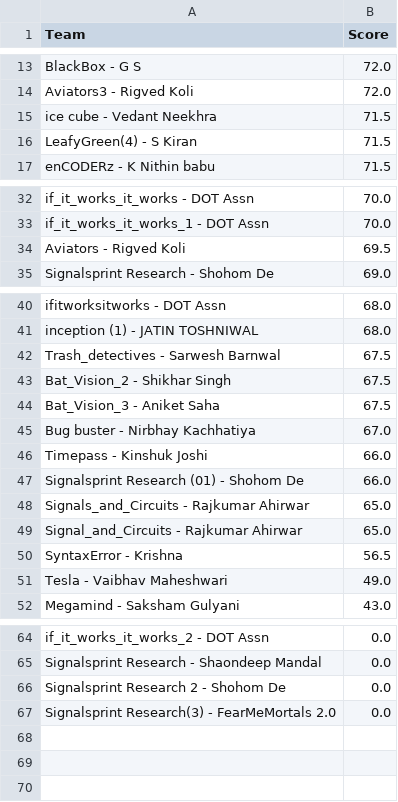
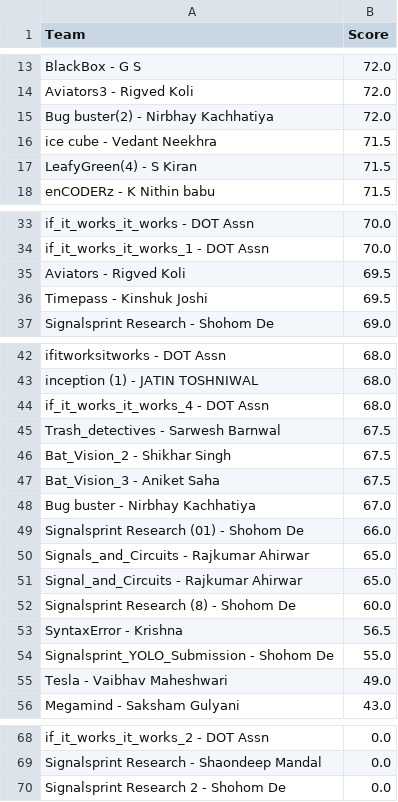
Before and after one commit to Akshat221005/dmc-leaderboard, a CSV file: leaderboard.csv, drawn as a sheet; only a part is shown, gaps mark what is left out; removed rows and columns are numbered as before the commit, all else as after; the diff names each change by its address in the sheet, - before the commit and + after, or states it on an @@ line.

Commit message:
auto update leaderboard

```diff
--- a/leaderboard.csv
+++ b/leaderboard.csv
+row 15: Bug buster(2) - Nirbhay Kachhatiya | 72.0
+row 36: Timepass - Kinshuk Joshi | 69.5
+row 44: if_it_works_it_works_4 - DOT Assn | 68.0
-row 46: Timepass - Kinshuk Joshi | 66.0
+row 52: Signalsprint Research (8) - Shohom De | 60.0
+row 54: Signalsprint_YOLO_Submission - Shohom De | 55.0
-row 67: Signalsprint Research(3) - FearMeMortals 2.0 | 0.0
```
Also changed, not shown: 1 other file.
